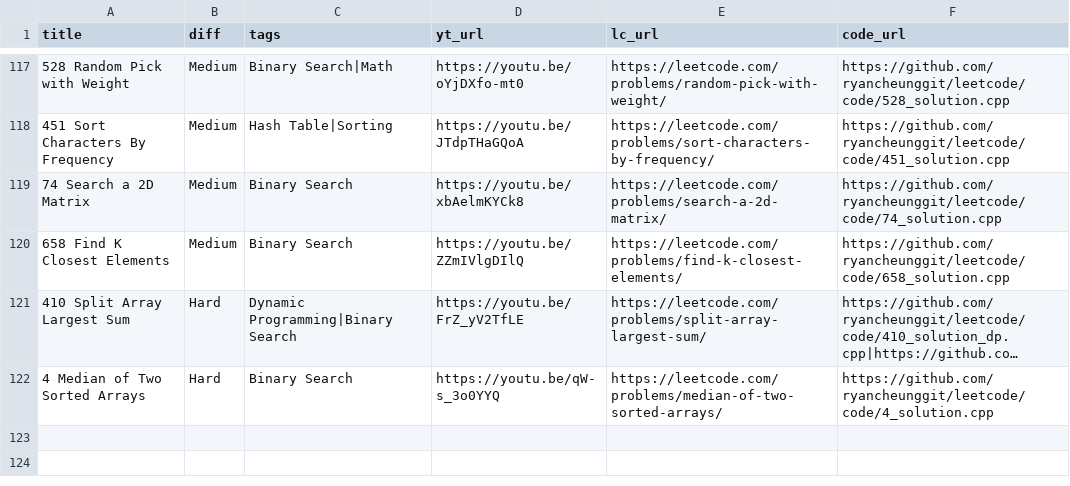
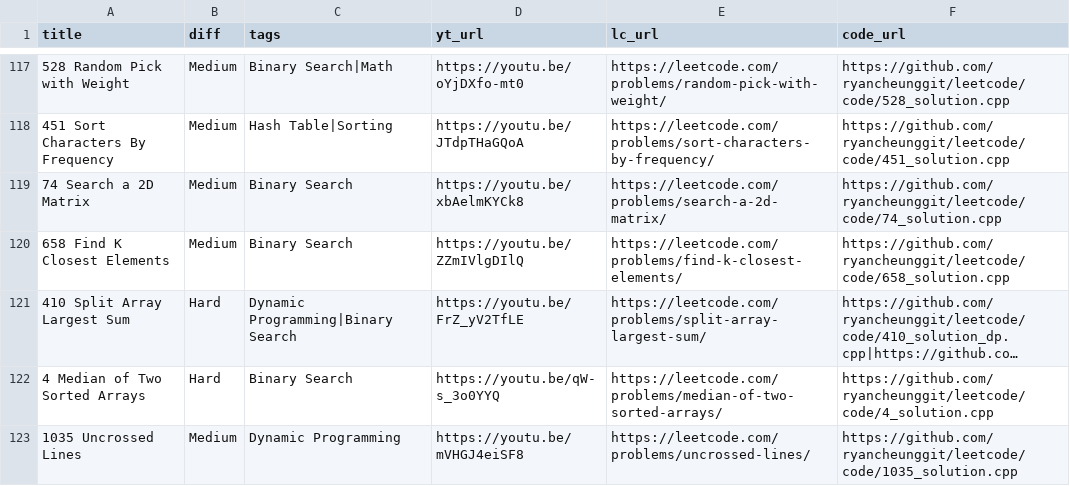
Before and after one commit to ifahimkhan/leetcode, a CSV file: list.csv, drawn as a sheet; only a part is shown, gaps mark what is left out; long unchanged cells end in ….

```diff
--- a/list.csv
+++ b/list.csv
@@ -122 +122,2 @@
 "4 Median of Two Sorted Arrays","Hard","Binary Search","https://youtu.be/qW-s_3o0YYQ","https://leetcode.com/problems/median-of-two-sorted-arrays/","https://github.com/ryancheunggit/leetcode/code/4_solution.cpp"
+"1035 Uncrossed Lines","Medium","Dynamic Programming","https://youtu.be/mVHGJ4eiSF8","https://leetcode.com/problems/uncrossed-lines/","https://github.com/ryancheunggit/leetcode/code/1035_solution.cpp"
```
Also changed, not shown: 1 other file.
